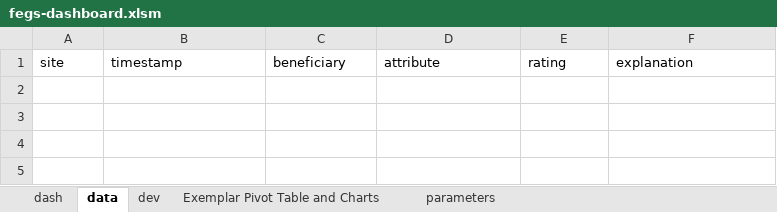
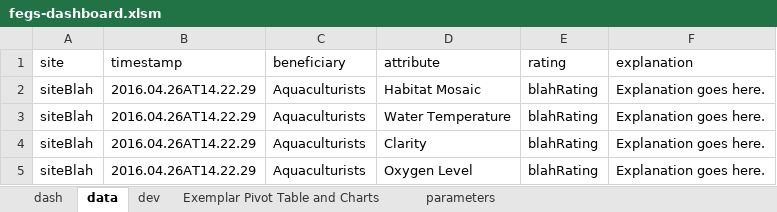
Before and after one commit to USEPA/fegs-dashboard, an Excel workbook: fegs-dashboard.xlsm, sheet data, drawn as a sheet; values as stored, in another font and other column widths than the file's, no borders; the diff names each change by its address in the sheet, - before the commit and + after, or states it on an @@ line.

```diff
--- a/fegs-dashboard.xlsm (sheet data)
+++ b/fegs-dashboard.xlsm (sheet data)
+row 2: siteBlah | 2016.04.26AT14.22.29 | Aquaculturists | Habitat Mosaic | blahRating | Explanation goes here.
+row 3: siteBlah | 2016.04.26AT14.22.29 | Aquaculturists | Water Temperature | blahRating | Explanation goes here.
+row 4: siteBlah | 2016.04.26AT14.22.29 | Aquaculturists | Clarity | blahRating | Explanation goes here.
+row 5: siteBlah | 2016.04.26AT14.22.29 | Aquaculturists | Oxygen Level | blahRating | Explanation goes here.
```
Also changed, not shown: charts or pictures, 1 other file.
